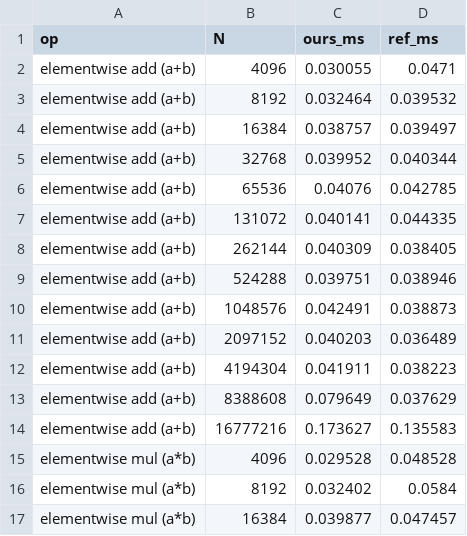
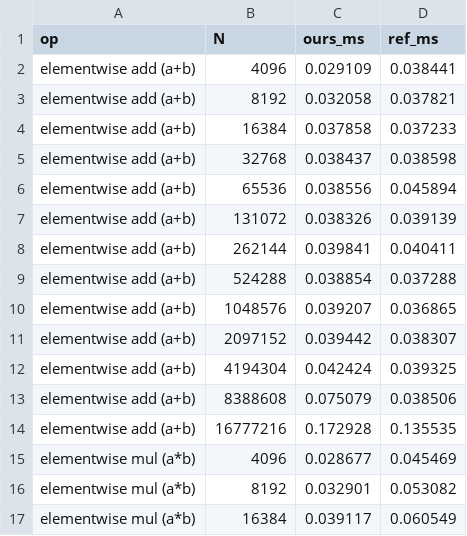
Before and after one commit to llandsmeer-ai/pjrt-ocl, a CSV file: docs/bench_plot.csv, drawn as a sheet; only a part is shown; the diff covers the shown part only.

```diff
--- a/docs/bench_plot.csv
+++ b/docs/bench_plot.csv
@@ -1,17 +1,17 @@
 op,N,ours_ms,ref_ms
-elementwise add (a+b),4096,0.030055,0.0471
-elementwise add (a+b),8192,0.032464,0.039532
-elementwise add (a+b),16384,0.038757,0.039497
-elementwise add (a+b),32768,0.039952,0.040344
-elementwise add (a+b),65536,0.04076,0.042785
-elementwise add (a+b),131072,0.040141,0.044335
-elementwise add (a+b),262144,0.040309,0.038405
-elementwise add (a+b),524288,0.039751,0.038946
-elementwise add (a+b),1048576,0.042491,0.038873
-elementwise add (a+b),2097152,0.040203,0.036489
-elementwise add (a+b),4194304,0.041911,0.038223
-elementwise add (a+b),8388608,0.079649,0.037629
-elementwise add (a+b),16777216,0.173627,0.135583
-elementwise mul (a*b),4096,0.029528,0.048528
-elementwise mul (a*b),8192,0.032402,0.0584
-elementwise mul (a*b),16384,0.039877,0.047457
+elementwise add (a+b),4096,0.029109,0.038441
+elementwise add (a+b),8192,0.032058,0.037821
+elementwise add (a+b),16384,0.037858,0.037233
+elementwise add (a+b),32768,0.038437,0.038598
+elementwise add (a+b),65536,0.038556,0.045894
+elementwise add (a+b),131072,0.038326,0.039139
+elementwise add (a+b),262144,0.039841,0.040411
+elementwise add (a+b),524288,0.038854,0.037288
+elementwise add (a+b),1048576,0.039207,0.036865
+elementwise add (a+b),2097152,0.039442,0.038307
+elementwise add (a+b),4194304,0.042424,0.039325
+elementwise add (a+b),8388608,0.075079,0.038506
+elementwise add (a+b),16777216,0.172928,0.135535
+elementwise mul (a*b),4096,0.028677,0.045469
+elementwise mul (a*b),8192,0.032901,0.053082
+elementwise mul (a*b),16384,0.039117,0.060549
```
Also changed, not shown: 104 edited cells elsewhere in this file, 3 other files.
